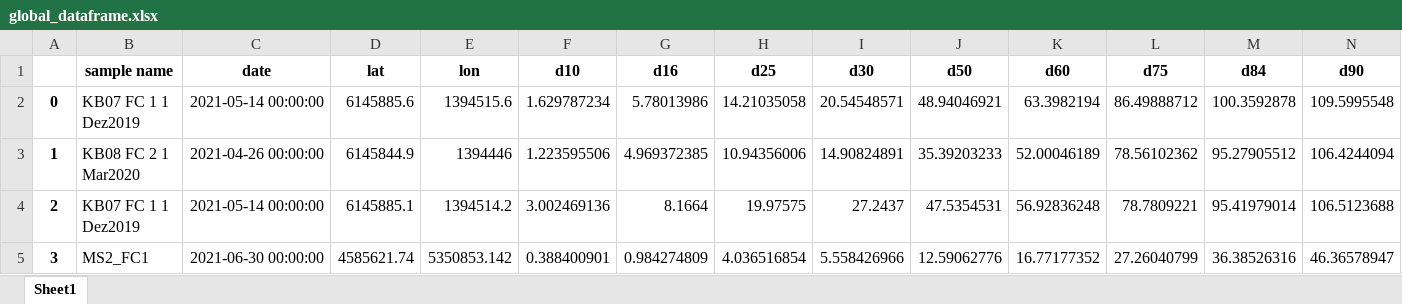
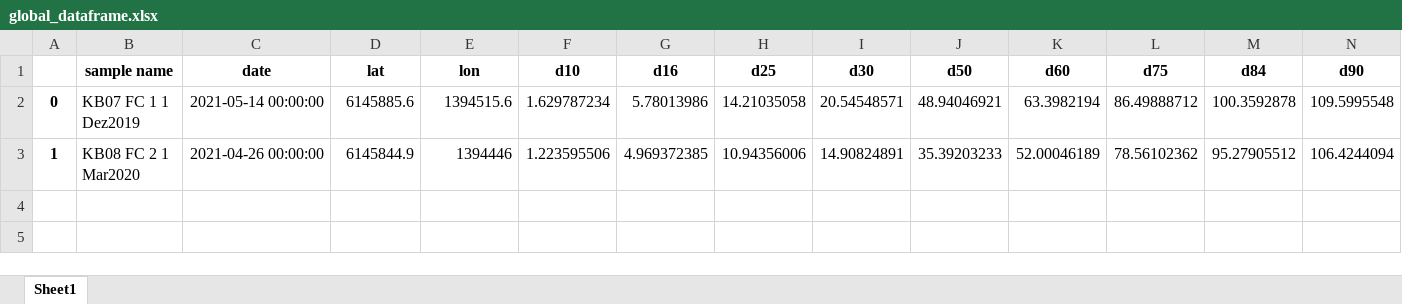
Before and after one commit to federicascolari8/PythonProject_Other, an Excel workbook: sedimentanalyst/analyzer/outputs/global_dataframe.xlsx, sheet Sheet1, drawn as a sheet; only a part is shown; values as stored, in another font and other column widths than the file's, no borders; rows hold the shown columns only; the diff names each change by its address in the sheet, - before the commit and + after, or states it on an @@ line.

```diff
--- a/sedimentanalyst/analyzer/outputs/global_dataframe.xlsx (sheet Sheet1)
+++ b/sedimentanalyst/analyzer/outputs/global_dataframe.xlsx (sheet Sheet1)
-row 4: 2 | KB07 FC 1 1 Dez2019 | 2021-05-14 00:00:00 | 6145885.1 | 1394514.2 | 3.002469136 | 8.1664 | 19.97575 | 27.2437 | 47.5354531 | 56.92836248 | 78.7809221 | 95.41979014 | 106.5123688
-row 5: 3 | MS2_FC1 | 2021-06-30 00:00:00 | 4585621.74 | 5350853.142 | 0.388400901 | 0.984274809 | 4.036516854 | 5.558426966 | 12.59062776 | 16.77177352 | 27.26040799 | 36.38526316 | 46.36578947
```
Also changed, not shown: 9 other files.
